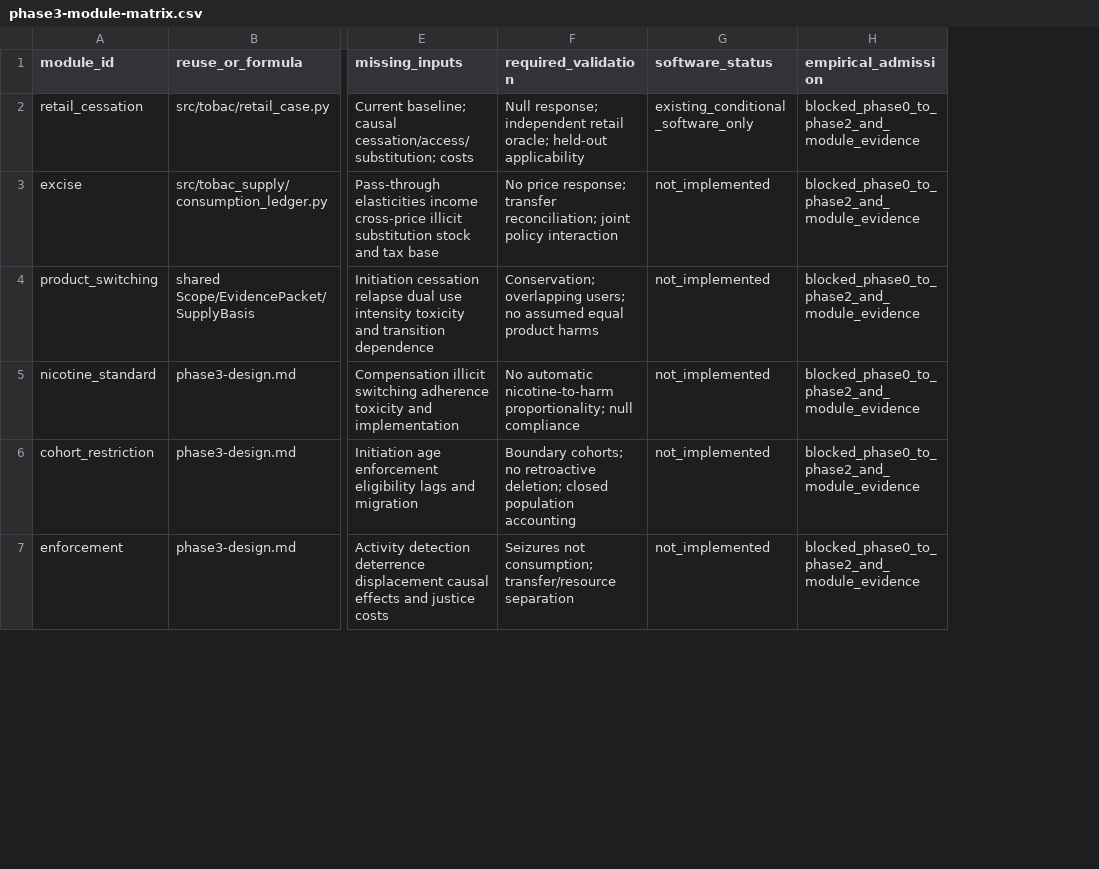
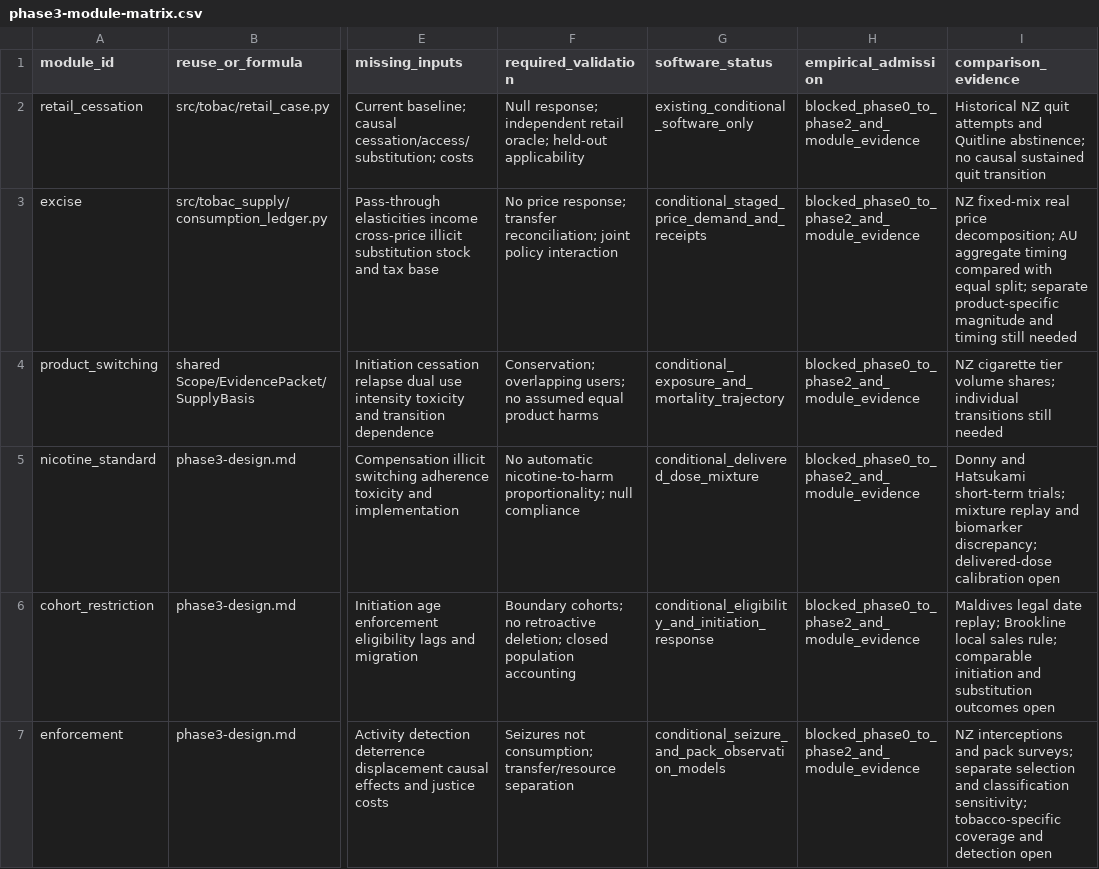
Before and after one commit to edithatogo/tobac, a CSV file: conductor/tracks/nz_au_empirical_20261106/phase3-module-matrix.csv, drawn as a sheet; only a part is shown, gaps mark what is left out; the diff covers the shown part only; the diff names each change by its address in the sheet, - before the commit and + after, or states it on an @@ line.

```diff
--- a/conductor/tracks/nz_au_empirical_20261106/phase3-module-matrix.csv
+++ b/conductor/tracks/nz_au_empirical_20261106/phase3-module-matrix.csv
+column I (comparison_evidence), rows 2-7: Historical NZ quit attempts and Quitline abstinence; no causal sustained quit transition | NZ fixed-mix real price decomposition; AU aggregate timing compared with equal split; separate product-specific magnitude and timing still needed | NZ cigarette tier volume shares; individual transitions still needed | Donny and Hatsukami short-term trials; mixture replay and biomarker discrepancy; delivered-dose calibration open | Maldives legal date replay; Brookline local sales rule; comparable initiation and substitution outcomes open | NZ interceptions and pack surveys; separate selection and classification sensitivity; tobacco-specific coverage and detection open
-G3 (software_status): not_implemented
+G3 (software_status): conditional_staged_price_demand_and_receipts
-G4 (software_status): not_implemented
+G4 (software_status): conditional_exposure_and_mortality_trajectory
-G5 (software_status): not_implemented
+G5 (software_status): conditional_delivered_dose_mixture
-G6 (software_status): not_implemented
+G6 (software_status): conditional_eligibility_and_initiation_response
-G7 (software_status): not_implemented
+G7 (software_status): conditional_seizure_and_pack_observation_models
```
Also changed, not shown: 8 edited cells elsewhere in this file, 6 other files.
